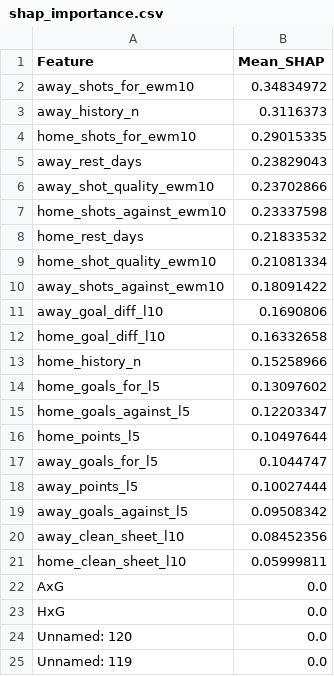
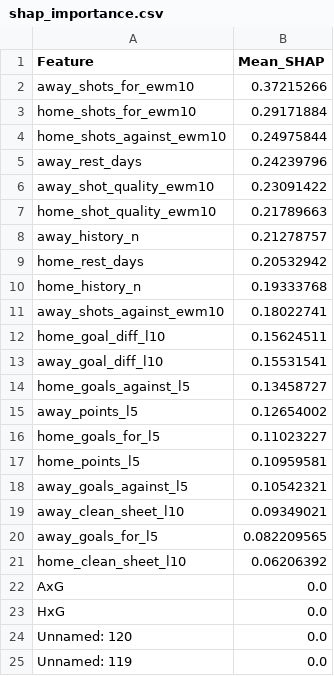
Before and after one commit to gmalbert/belgium-soccer, a CSV file: precomputed/shap_importance.csv, drawn as a sheet; only a part is shown.

```diff
--- a/precomputed/shap_importance.csv
+++ b/precomputed/shap_importance.csv
@@ -1,22 +1,22 @@
 Feature,Mean_SHAP
-away_shots_for_ewm10,0.34834972
-away_history_n,0.3116373
-home_shots_for_ewm10,0.29015335
-away_rest_days,0.23829043
-away_shot_quality_ewm10,0.23702866
-home_shots_against_ewm10,0.23337598
-home_rest_days,0.21833532
-home_shot_quality_ewm10,0.21081334
-away_shots_against_ewm10,0.18091422
-away_goal_diff_l10,0.1690806
-home_goal_diff_l10,0.16332658
-home_history_n,0.15258966
-home_goals_for_l5,0.13097602
-home_goals_against_l5,0.12203347
-home_points_l5,0.10497644
-away_goals_for_l5,0.1044747
-away_points_l5,0.10027444
-away_goals_against_l5,0.09508342
-away_clean_sheet_l10,0.08452356
-home_clean_sheet_l10,0.05999811
+away_shots_for_ewm10,0.37215266
+home_shots_for_ewm10,0.29171884
+home_shots_against_ewm10,0.24975844
+away_rest_days,0.24239796
+away_shot_quality_ewm10,0.23091422
+home_shot_quality_ewm10,0.21789663
+away_history_n,0.21278757
+home_rest_days,0.20532942
+home_history_n,0.19333768
+away_shots_against_ewm10,0.18022741
+home_goal_diff_l10,0.15624511
+away_goal_diff_l10,0.15531541
+home_goals_against_l5,0.13458727
+away_points_l5,0.12654002
+home_goals_for_l5,0.11023227
+home_points_l5,0.10959581
+away_goals_against_l5,0.10542321
+away_clean_sheet_l10,0.09349021
+away_goals_for_l5,0.082209565
+home_clean_sheet_l10,0.06206392
 AxG,0.0
```
Also changed, not shown: data_files/combined_historical_data.csv, data_files/poisson_metrics_history.csv, 25 other files.
